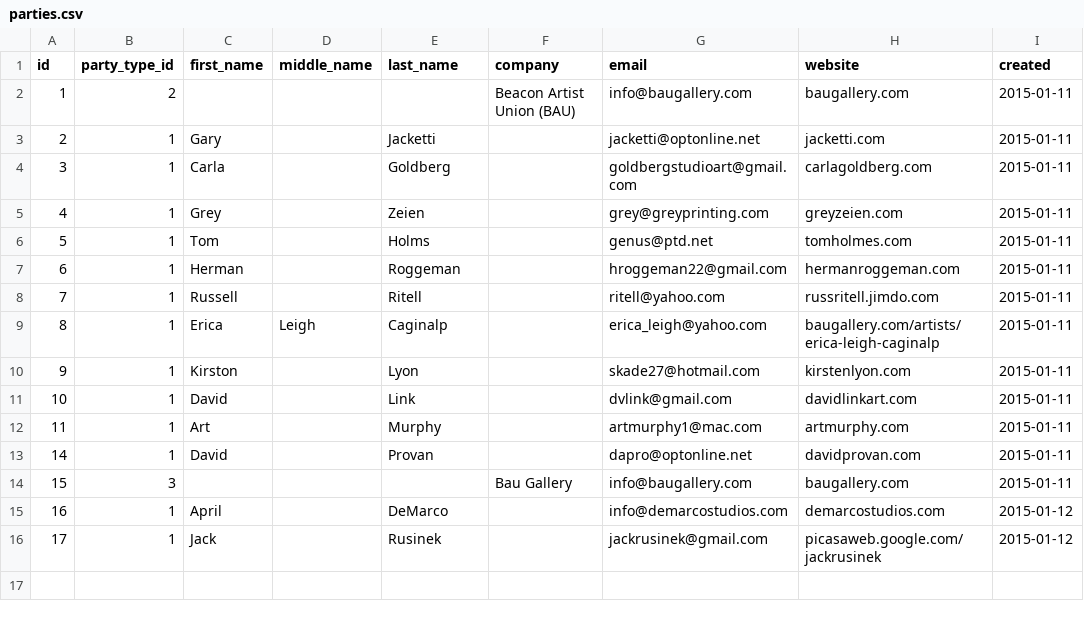
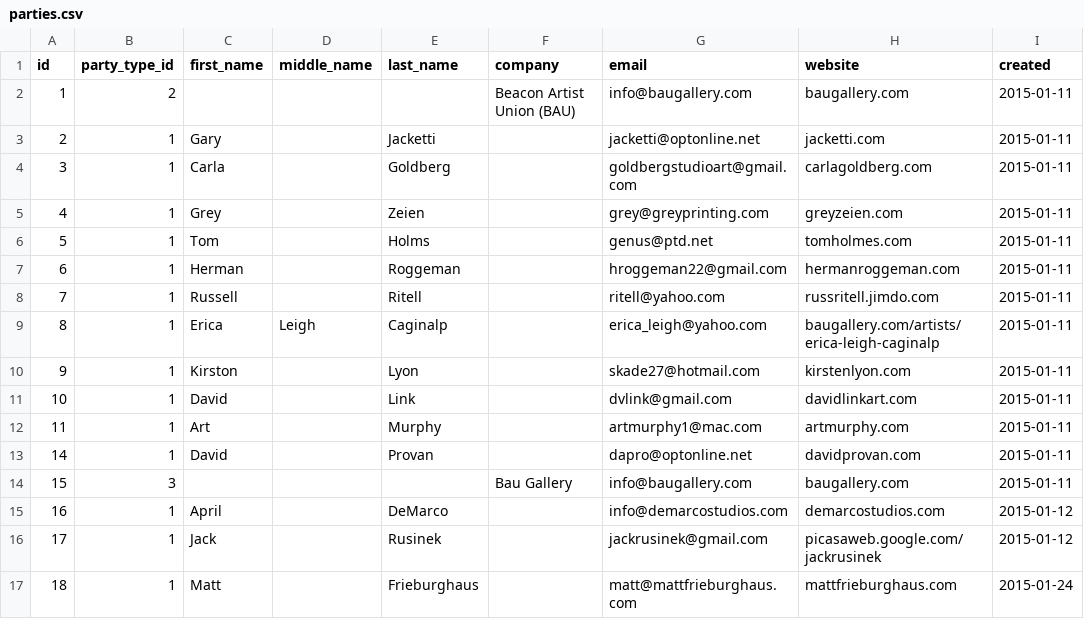
Before and after one commit to dlink/hudsonartists, a CSV file: sql/data/parties.csv, drawn as a sheet.

Commit message:
Added Matt Frieburghaus

```diff
--- a/sql/data/parties.csv
+++ b/sql/data/parties.csv
@@ -16 +16,2 @@ id,party_type_id,first_name,middle_name,last_name,company,email,website,created
 17,1,Jack,,Rusinek,,jackrusinek@gmail.com,picasaweb.google.com/jackrusinek,2015-01-12
+18,1,Matt,,Frieburghaus,,matt@mattfrieburghaus.com,mattfrieburghaus.com,2015-01-24
```
Also changed, not shown: sql/data/addresses.csv, sql/data/disciplines.csv, 2 other files.
